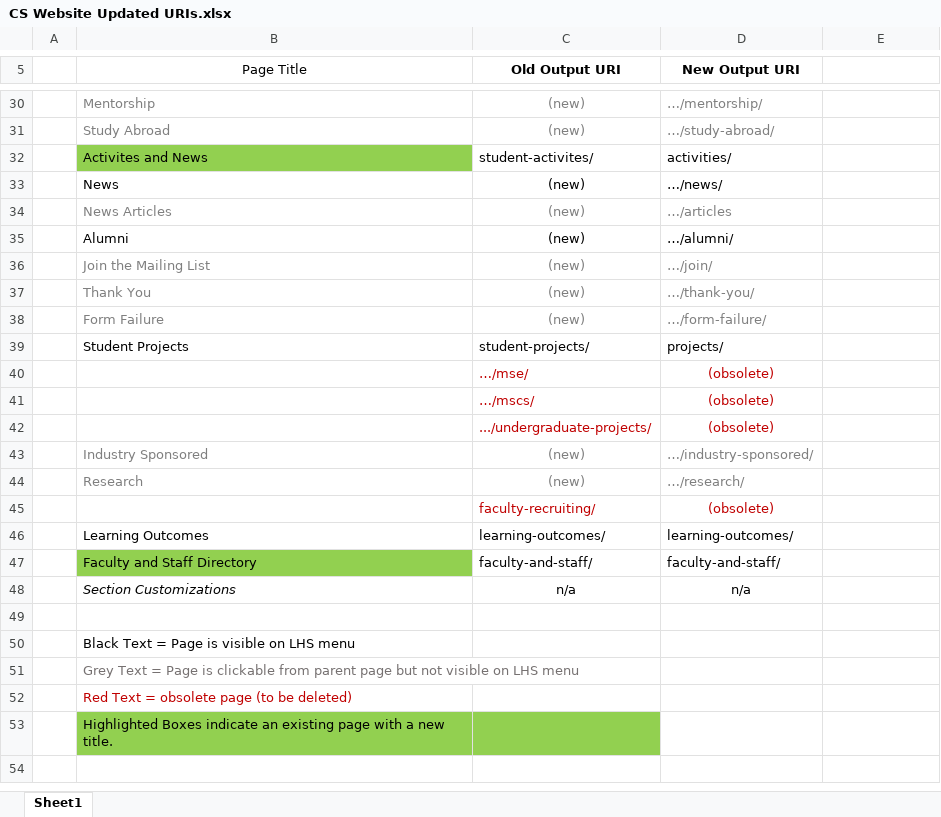
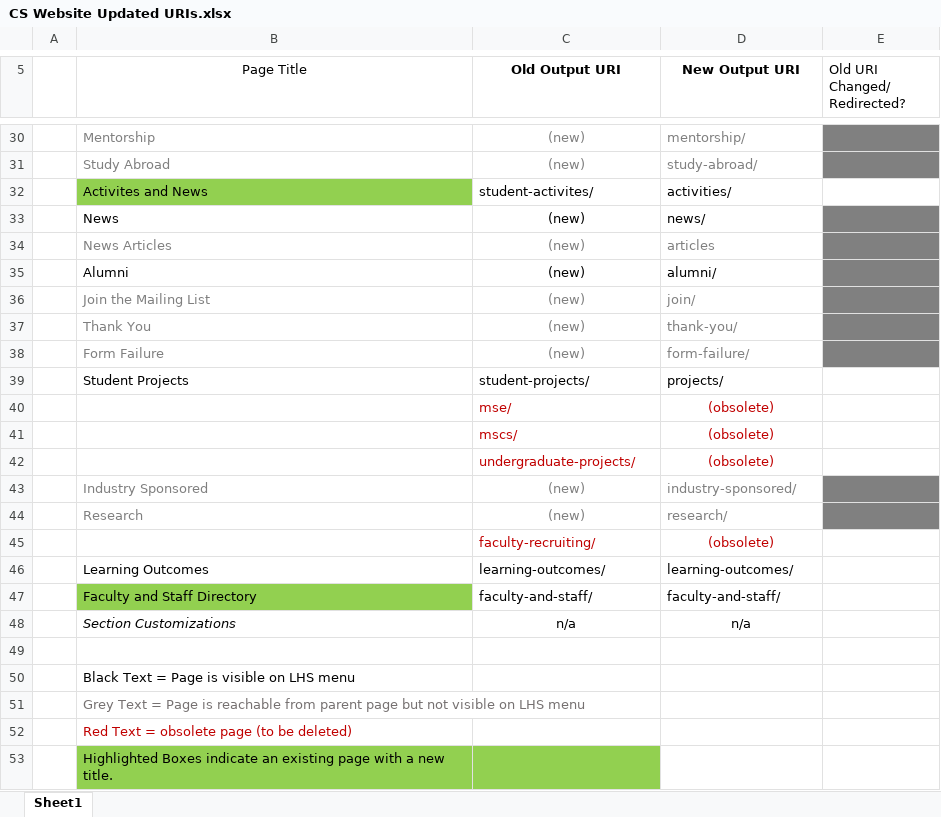
Before and after one commit to joslinian/SU_CS_Website, an Excel workbook: CS Website Updated URIs.xlsx, sheet Sheet1, drawn as a sheet; only a part is shown, gaps mark what is left out; values as stored, in another font and other column widths than the file's, no borders; table styles not drawn; the diff covers the shown part only; the diff names each change by its address in the sheet, - before the commit and + after, or states it on an @@ line.

```diff
--- a/CS Website Updated URIs.xlsx (sheet Sheet1)
+++ b/CS Website Updated URIs.xlsx (sheet Sheet1)
-E5: (empty)
+E5: Old URI Changed/ Redirected?
-D30 (New Output URI): …/mentorship/
+D30 (New Output URI): mentorship/
-E30:E31 fill: none
+E30:E31 fill: #808080
-D31 (New Output URI): …/study-abroad/
+D31 (New Output URI): study-abroad/
-D33 (New Output URI): …/news/
+D33 (New Output URI): news/
-E33:E38 fill: none
+E33:E38 fill: #808080
-D34 (New Output URI): …/articles
+D34 (New Output URI): articles
-D35 (New Output URI): …/alumni/
+D35 (New Output URI): alumni/
-D36 (New Output URI): …/join/
+D36 (New Output URI): join/
-D37 (New Output URI): …/thank-you/
+D37 (New Output URI): thank-you/
-D38 (New Output URI): …/form-failure/
+D38 (New Output URI): form-failure/
-C40 (Old Output URI): …/mse/
+C40 (Old Output URI): mse/
-C41 (Old Output URI): …/mscs/
+C41 (Old Output URI): mscs/
-C42 (Old Output URI): .../undergraduate-projects/
+C42 (Old Output URI): undergraduate-projects/
-D43 (New Output URI): …/industry-sponsored/
+D43 (New Output URI): industry-sponsored/
-E43:E44 fill: none
+E43:E44 fill: #808080
-D44 (New Output URI): …/research/
+D44 (New Output URI): research/
-B51 (Page Title): …Page is clickable from parent…
+B51 (Page Title): …Page is reachable from parent…
```
Also changed, not shown: 28 edited cells and cell formats elsewhere in this sheet.
